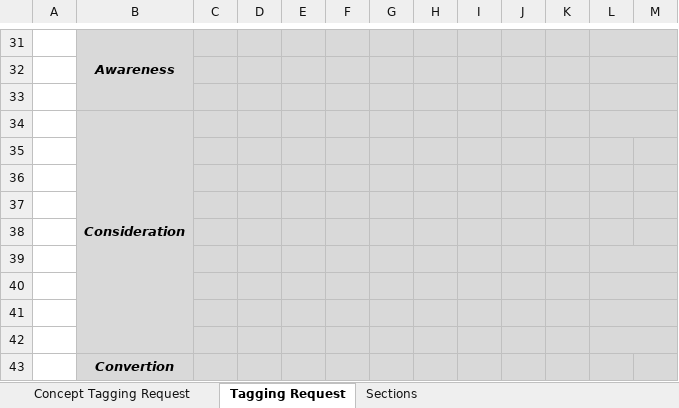
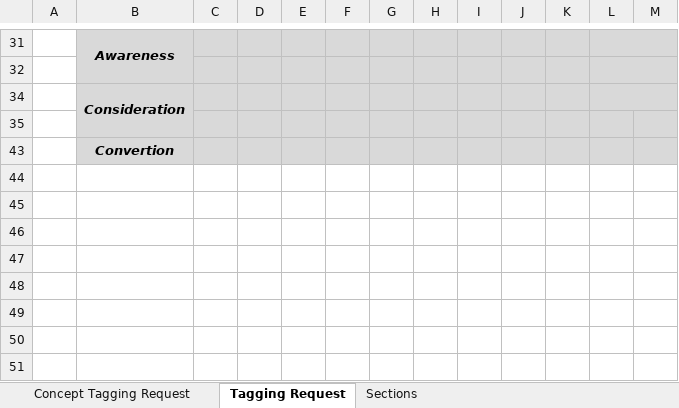
Before and after one commit to AlbeiroJimenez/tagBuilder, an Excel workbook: TaggingRequest_2021.xlsx, sheet Tagging Request, drawn as a sheet; only a part is shown, gaps mark what is left out; values as stored, in another font and other column widths than the file's, no borders; charts and pictures not drawn; removed rows and columns are numbered as before the commit, all else as after; the diff names each change by its address in the sheet, - before the commit and + after, or states it on an @@ line.

```diff
--- a/TaggingRequest_2021.xlsx (sheet Tagging Request)
+++ b/TaggingRequest_2021.xlsx (sheet Tagging Request)
-row 33: (empty)
-row 35: (empty)
-row 36: (empty)
-row 37: (empty)
-row 38: (empty)
-row 39: (empty)
-row 40: (empty)
-row 41: (empty)
-B35 fill: none
+B35 fill: #D9D9D9
-L42:M42 merged
```
Also changed, not shown: 4 other files.
